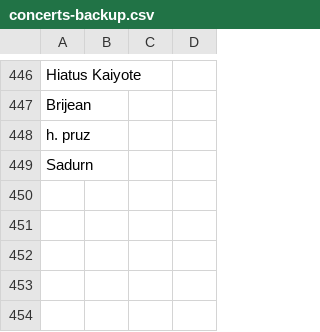
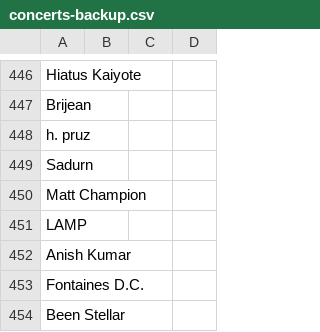
Before and after one commit to devin2712/ddxdevin, a CSV file: public/docs/concerts-backup.csv, drawn as a sheet; only a part is shown, gaps mark what is left out; the diff names each change by its address in the sheet, - before the commit and + after, or states it on an @@ line.

```diff
--- a/public/docs/concerts-backup.csv
+++ b/public/docs/concerts-backup.csv
+row 450: Matt Champion
+row 451: LAMP
+row 452: Anish Kumar
+row 453: Fontaines D.C.
+row 454: Been Stellar
```
Also changed, not shown: 1 other file.
